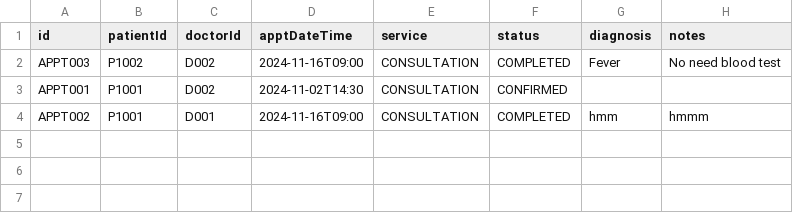
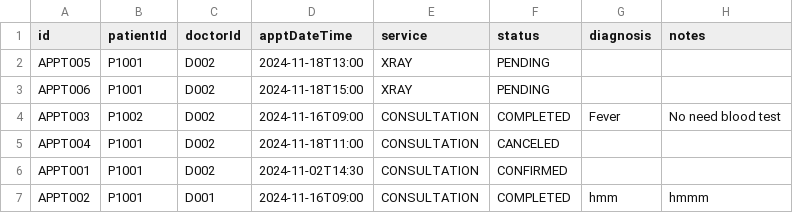
Before and after one commit to bryantan285/SC2002-Group-1, a CSV file: Project/data/Appointment_List.csv, drawn as a sheet; the diff names each change by its address in the sheet, - before the commit and + after, or states it on an @@ line.

Commit message:
Added fixes for doctor availability

```diff
--- a/Project/data/Appointment_List.csv
+++ b/Project/data/Appointment_List.csv
+row 2: APPT005 | P1001 | D002 | 2024-11-18T13:00 | XRAY | PENDING
+row 3: APPT006 | P1001 | D002 | 2024-11-18T15:00 | XRAY | PENDING
+row 5: APPT004 | P1001 | D002 | 2024-11-18T11:00 | CONSULTATION | CANCELED
```
Also changed, not shown: 8 other files.
